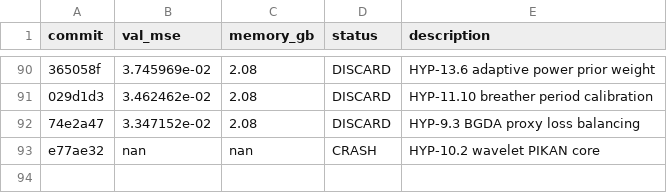
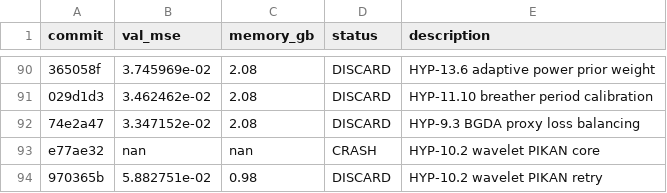
Before and after one commit to Lannix/autoresearch-kaggle, a TSV file: results.tsv, drawn as a sheet; only a part is shown, gaps mark what is left out; the diff names each change by its address in the sheet, - before the commit and + after, or states it on an @@ line.

Commit message:
Update roadmap: DISCARD HYP-10.2 wavelet PIKAN retry

```diff
--- a/results.tsv
+++ b/results.tsv
+row 94: 970365b | 5.882751e-02 | 0.98 | DISCARD | HYP-10.2 wavelet PIKAN retry
```
Also changed, not shown: 2 other files.
